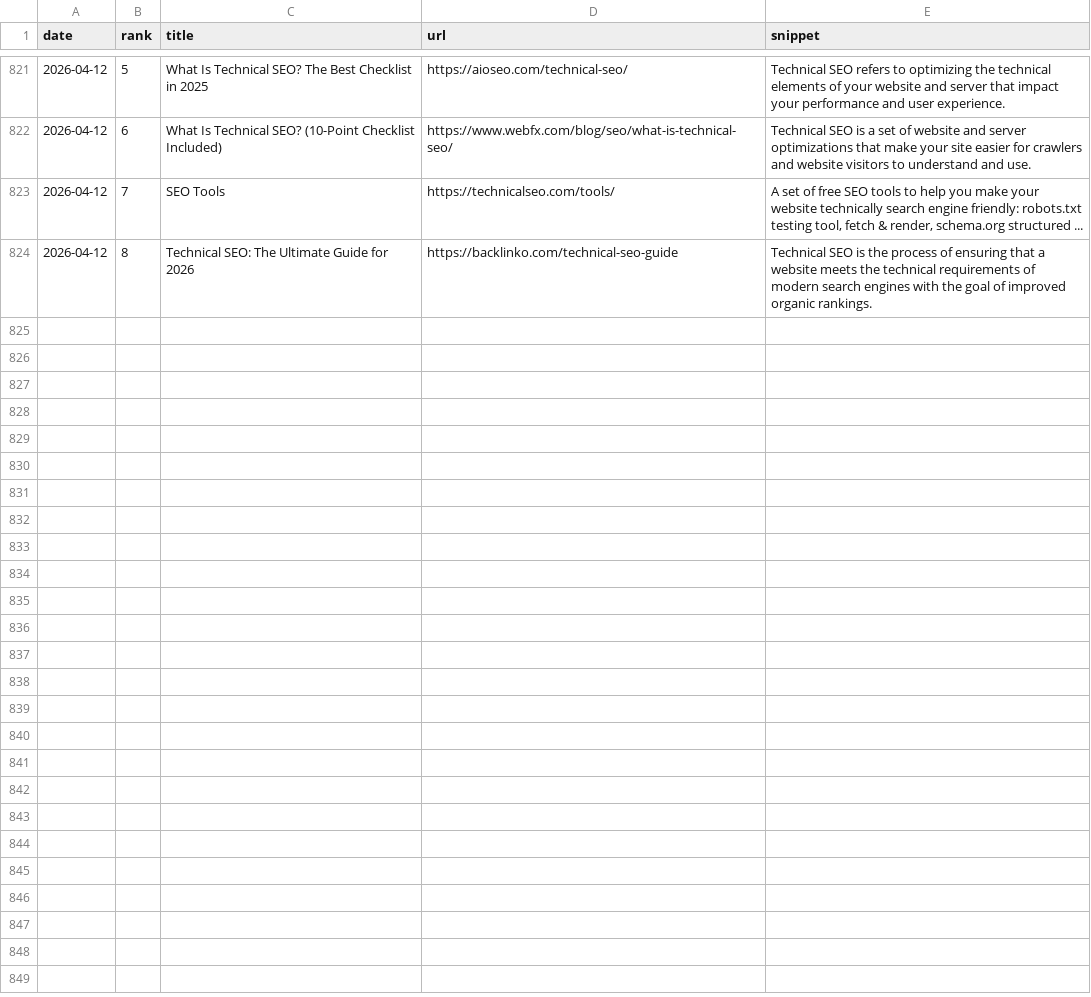
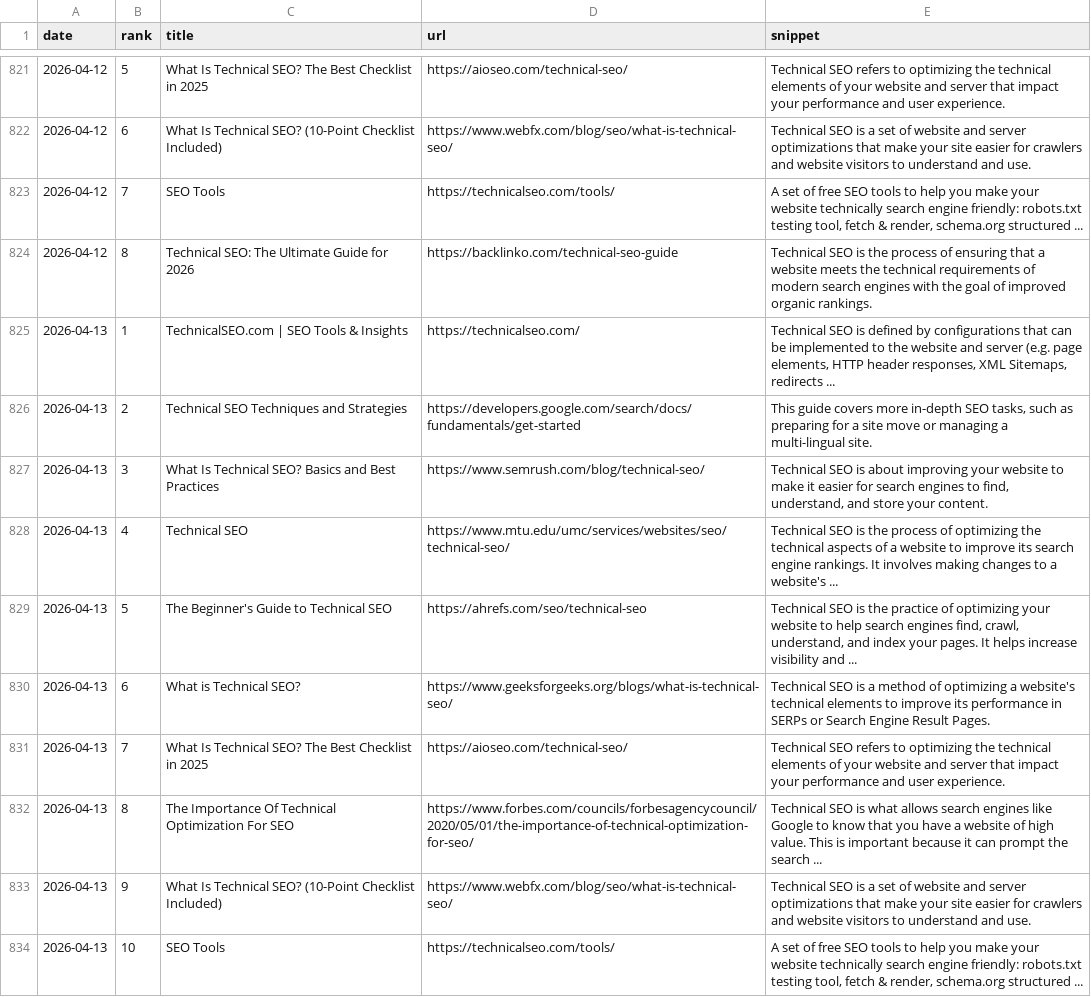
Before and after one commit to takuma51/aio-search-analyzer, a CSV file: seo_data.csv, drawn as a sheet; only a part is shown, gaps mark what is left out; the diff names each change by its address in the sheet, - before the commit and + after, or states it on an @@ line.

```diff
--- a/seo_data.csv
+++ b/seo_data.csv
+row 825: 2026-04-13 | 1 | TechnicalSEO.com | SEO Tools & Insights | https://technicalseo.com/ | Technical SEO is defined by configurations that can be implemented to the website and server (e.g. page elements, HTTP header responses, XML Sitemaps, redirects ...
+row 826: 2026-04-13 | 2 | Technical SEO Techniques and Strategies | https://developers.google.com/search/docs/fundamentals/get-started | This guide covers more in-depth SEO tasks, such as preparing for a site move or managing a multi-lingual site.
+row 827: 2026-04-13 | 3 | What Is Technical SEO? Basics and Best Practices | https://www.semrush.com/blog/technical-seo/ | Technical SEO is about improving your website to make it easier for search engines to find, understand, and store your content.
+row 828: 2026-04-13 | 4 | Technical SEO | https://www.mtu.edu/umc/services/websites/seo/technical-seo/ | Technical SEO is the process of optimizing the technical aspects of a website to improve its search engine rankings. It involves making changes to a website's ...
+row 829: 2026-04-13 | 5 | The Beginner's Guide to Technical SEO | https://ahrefs.com/seo/technical-seo | Technical SEO is the practice of optimizing your website to help search engines find, crawl, understand, and index your pages. It helps increase visibility and ...
+row 830: 2026-04-13 | 6 | What is Technical SEO? | https://www.geeksforgeeks.org/blogs/what-is-technical-seo/ | Technical SEO is a method of optimizing a website's technical elements to improve its performance in SERPs or Search Engine Result Pages.
+row 831: 2026-04-13 | 7 | What Is Technical SEO? The Best Checklist in 2025 | https://aioseo.com/technical-seo/ | Technical SEO refers to optimizing the technical elements of your website and server that impact your performance and user experience.
+row 832: 2026-04-13 | 8 | The Importance Of Technical Optimization For SEO | https://www.forbes.com/councils/forbesagencycouncil/2020/05/01/the-importance-of-technical-optimization-for-seo/ | Technical SEO is what allows search engines like Google to know that you have a website of high value. This is important because it can prompt the search ...
+row 833: 2026-04-13 | 9 | What Is Technical SEO? (10-Point Checklist Included) | https://www.webfx.com/blog/seo/what-is-technical-seo/ | Technical SEO is a set of website and server optimizations that make your site easier for crawlers and website visitors to understand and use.
+row 834: 2026-04-13 | 10 | SEO Tools | https://technicalseo.com/tools/ | A set of free SEO tools to help you make your website technically search engine friendly: robots.txt testing tool, fetch & render, schema.org structured ...
```
